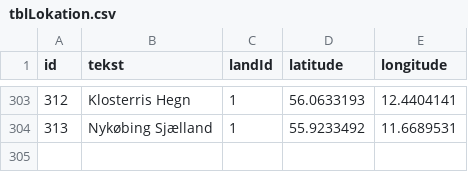
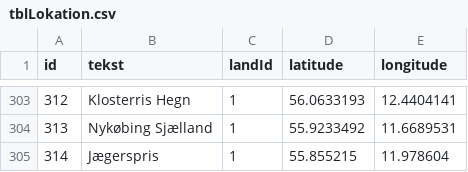
Before and after one commit to carapace-tech/nhsfugle, a CSV file: tblLokation.csv, drawn as a sheet; only a part is shown, gaps mark what is left out; the diff names each change by its address in the sheet, - before the commit and + after, or states it on an @@ line.

```diff
--- a/tblLokation.csv
+++ b/tblLokation.csv
+row 305: 314 | Jægerspris | 1 | 55.855215 | 11.978604
```
Also changed, not shown: tblObservation.csv, tblTur.csv.
